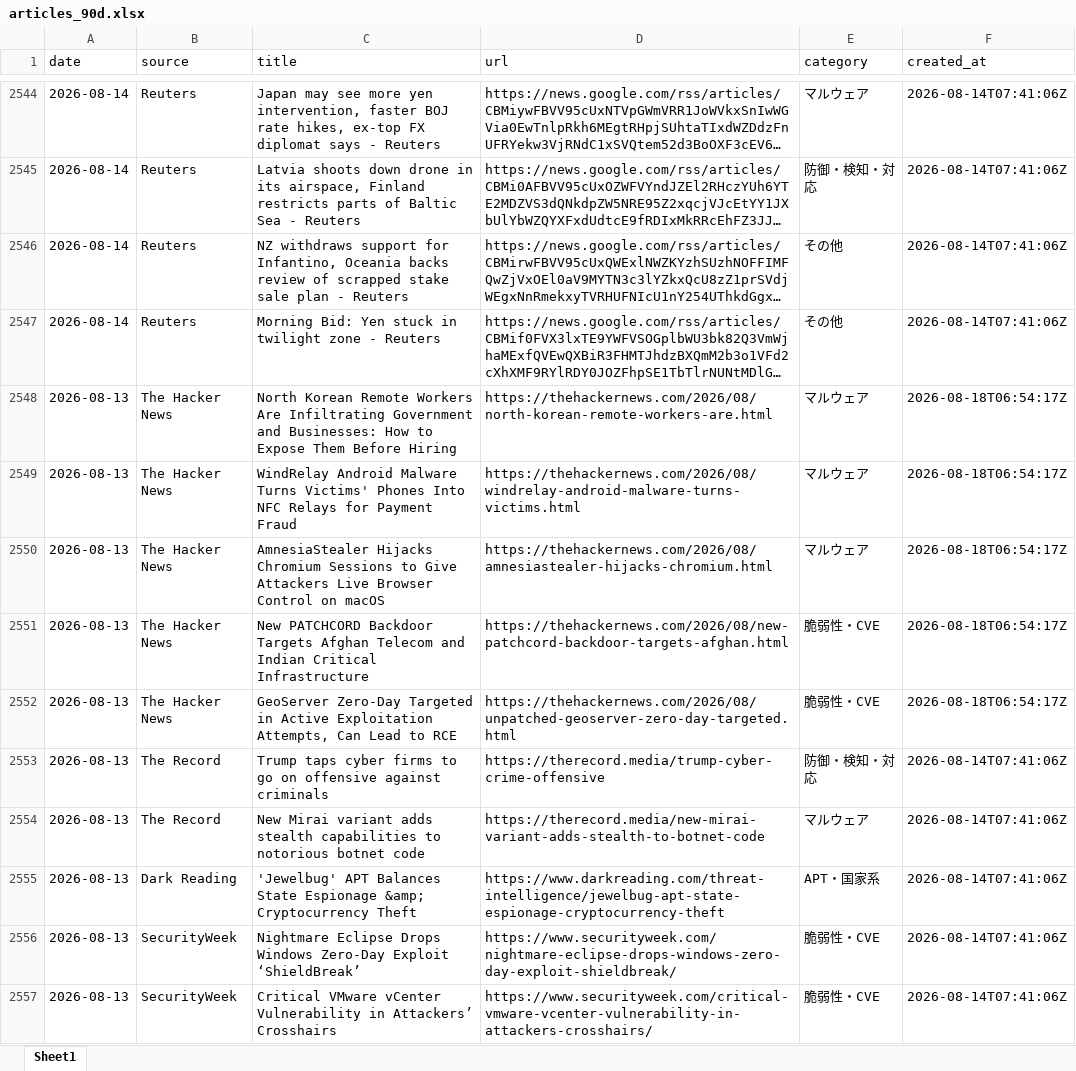
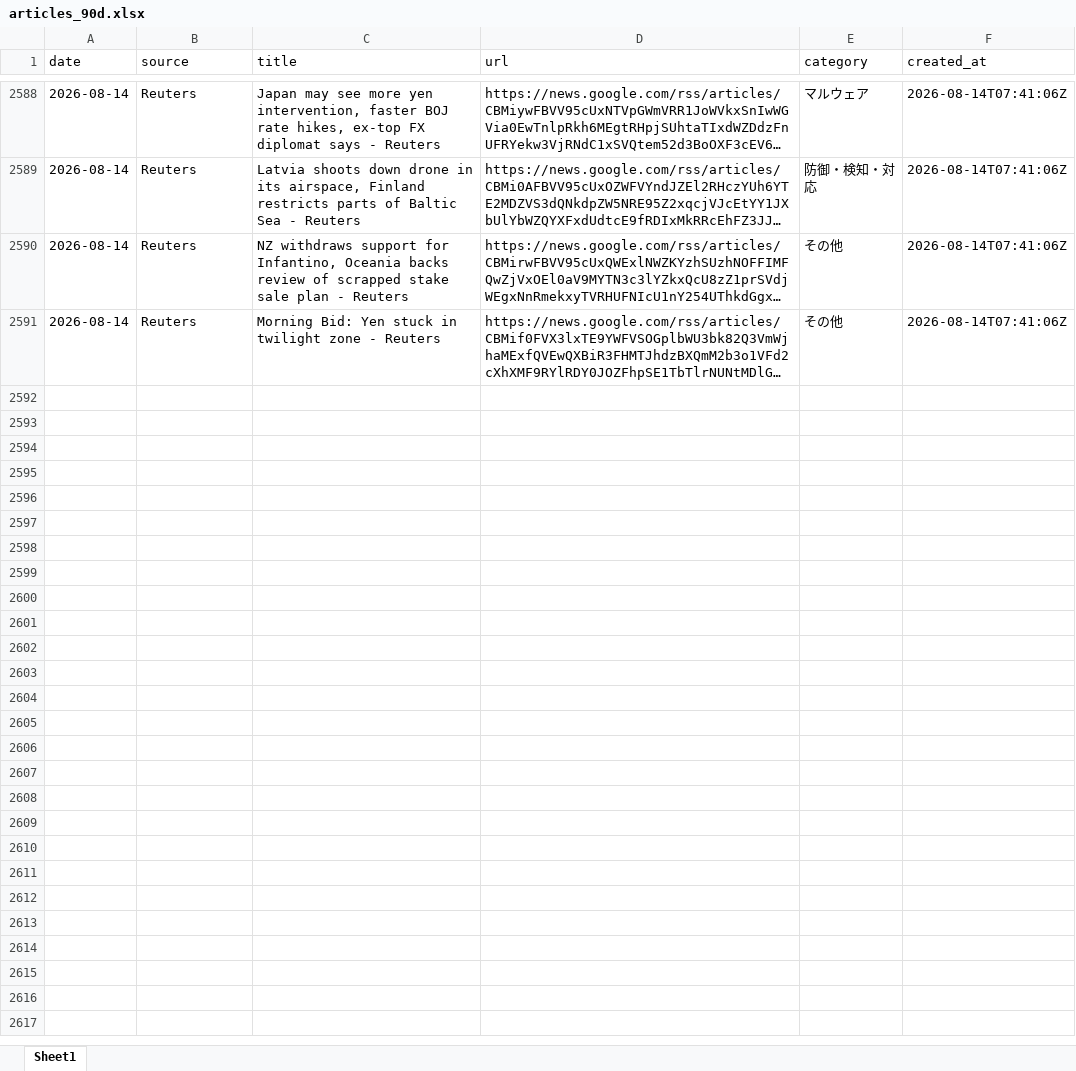
Before and after one commit to Riku888/industry-news-discord-bot, an Excel workbook: docs/exports/articles_90d.xlsx, sheet Sheet1, drawn as a sheet; only a part is shown, gaps mark what is left out; long unchanged cells end in …; values as stored, in another font and other column widths than the file's, no borders; removed rows and columns are numbered as before the commit, all else as after; the diff covers the shown part only; the diff names each change by its address in the sheet, - before the commit and + after, or states it on an @@ line.

```diff
--- a/docs/exports/articles_90d.xlsx (sheet Sheet1)
+++ b/docs/exports/articles_90d.xlsx (sheet Sheet1)
-row 2548: 2026-08-13 | The Hacker News | North Korean Remote Workers Are Infiltrating Government and Businesses: How to Expose Them Before Hiring | https://thehackernews.com/2026/08/north-korean-remote-workers-are.html | マルウェア | 2026-08-18T06:54:17Z
-row 2549: 2026-08-13 | The Hacker News | WindRelay Android Malware Turns Victims' Phones Into NFC Relays for Payment Fraud | https://thehackernews.com/2026/08/windrelay-android-malware-turns-victims.html | マルウェア | 2026-08-18T06:54:17Z
-row 2550: 2026-08-13 | The Hacker News | AmnesiaStealer Hijacks Chromium Sessions to Give Attackers Live Browser Control on macOS | https://thehackernews.com/2026/08/amnesiastealer-hijacks-chromium.html | マルウェア | 2026-08-18T06:54:17Z
-row 2551: 2026-08-13 | The Hacker News | New PATCHCORD Backdoor Targets Afghan Telecom and Indian Critical Infrastructure | https://thehackernews.com/2026/08/new-patchcord-backdoor-targets-afghan.html | 脆弱性・CVE | 2026-08-18T06:54:17Z
-row 2552: 2026-08-13 | The Hacker News | GeoServer Zero-Day Targeted in Active Exploitation Attempts, Can Lead to RCE | https://thehackernews.com/2026/08/unpatched-geoserver-zero-day-targeted.html | 脆弱性・CVE | 2026-08-18T06:54:17Z
-row 2553: 2026-08-13 | The Record | Trump taps cyber firms to go on offensive against criminals | https://therecord.media/trump-cyber-crime-offensive | 防御・検知・対応 | 2026-08-14T07:41:06Z
-row 2554: 2026-08-13 | The Record | New Mirai variant adds stealth capabilities to notorious botnet code | https://therecord.media/new-mirai-variant-adds-stealth-to-botnet-code | マルウェア | 2026-08-14T07:41:06Z
-row 2555: 2026-08-13 | Dark Reading | 'Jewelbug' APT Balances State Espionage &amp; Cryptocurrency Theft | https://www.darkreading.com/threat-intelligence/jewelbug-apt-state-espionage-cryptocurrency-theft | APT・国家系 | 2026-08-14T07:41:06Z
-row 2556: 2026-08-13 | SecurityWeek | Nightmare Eclipse Drops Windows Zero-Day Exploit ‘ShieldBreak’ | https://www.securityweek.com/nightmare-eclipse-drops-windows-zero-day-exploit-shieldbreak/ | 脆弱性・CVE | 2026-08-14T07:41:06Z
-row 2557: 2026-08-13 | SecurityWeek | Critical VMware vCenter Vulnerability in Attackers’ Crosshairs | https://www.securityweek.com/critical-vmware-vcenter-vulnerability-in-attackers-crosshairs/ | 脆弱性・CVE | 2026-08-14T07:41:06Z
```
Also changed, not shown: 44 added rows and 23 removed rows elsewhere in this sheet, docs/exports/articles_30d.xlsx, 8 other files.
